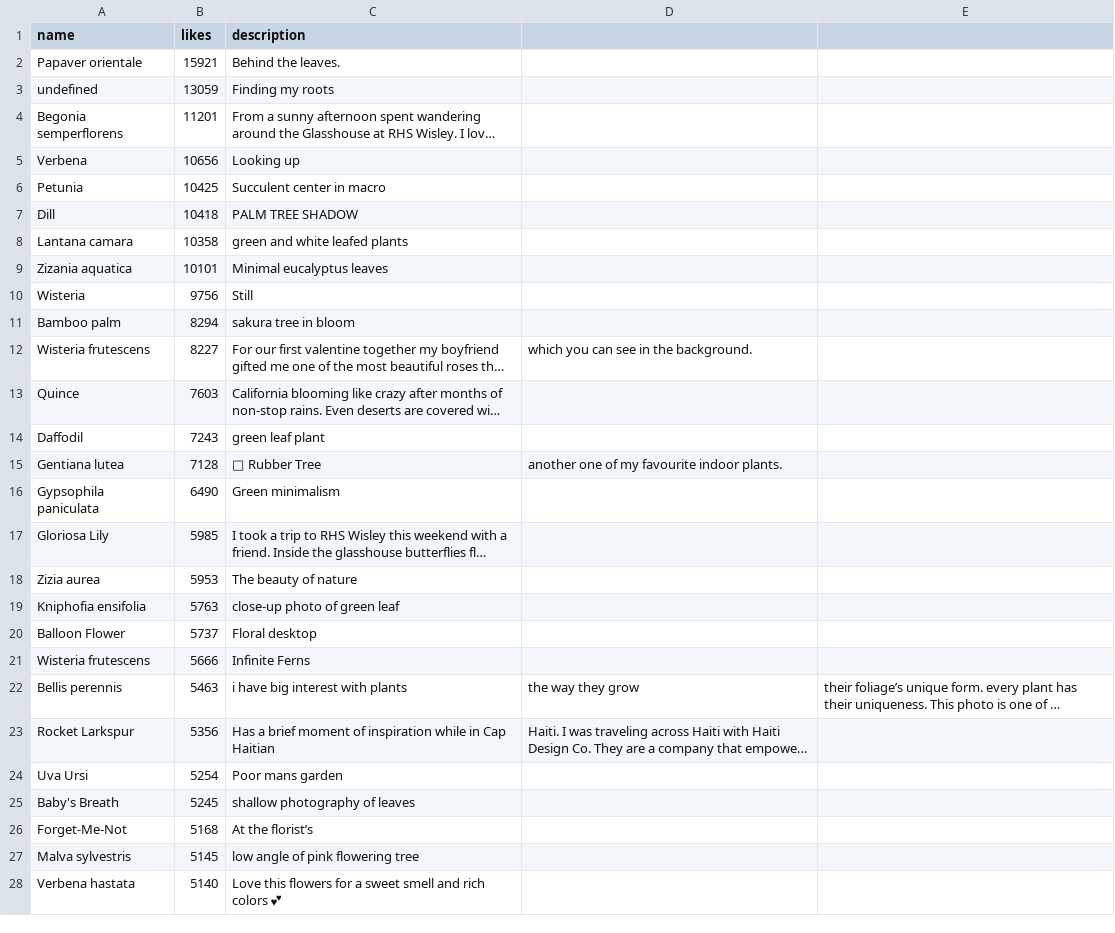
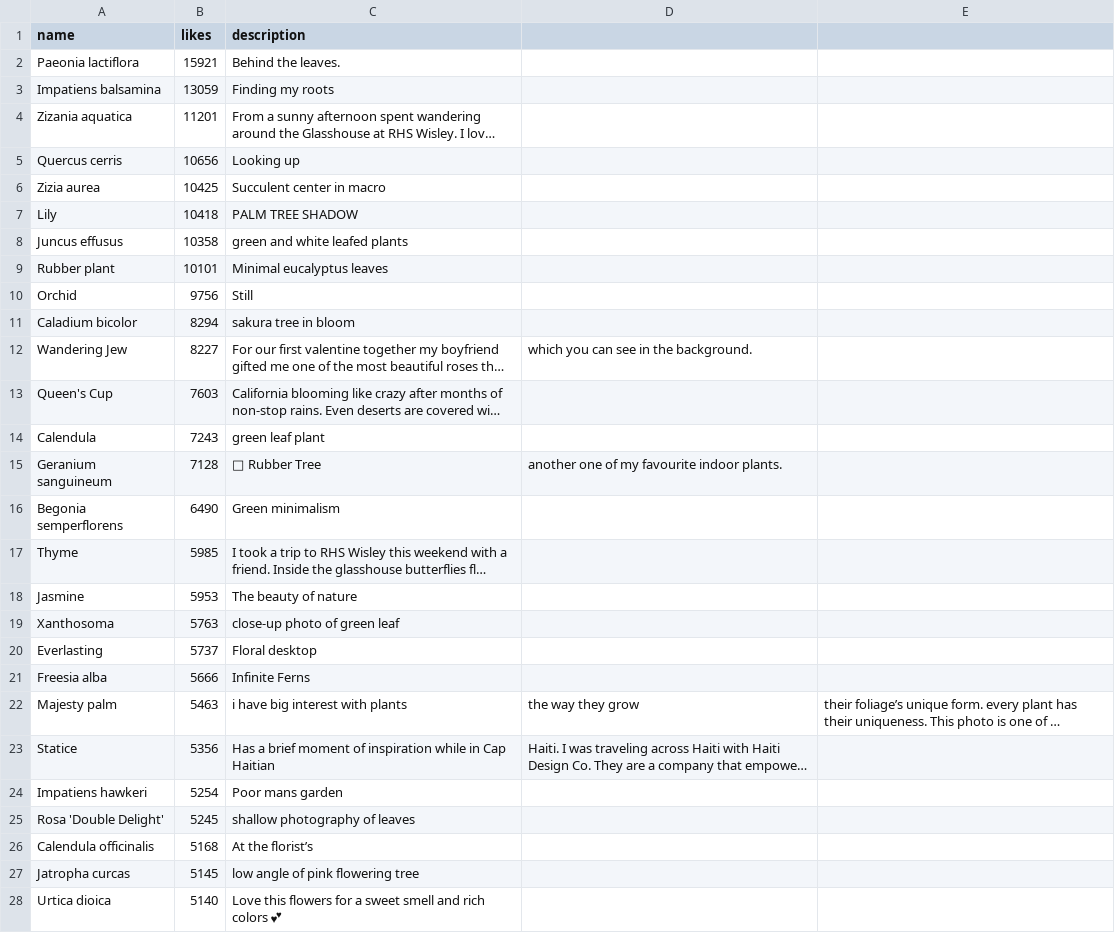
Before and after one commit to IonGolban/Herbal-Web-Manager, a CSV file: src/util/like-stats.csv, drawn as a sheet; only a part is shown; long unchanged cells end in …; the diff covers the shown part only; the diff names each change by its address in the sheet, - before the commit and + after, or states it on an @@ line.

```diff
--- a/src/util/like-stats.csv
+++ b/src/util/like-stats.csv
-A2 (name): Papaver orientale
+A2 (name): Paeonia lactiflora
-A3 (name): undefined
+A3 (name): Impatiens balsamina
-A4 (name): Begonia semperflorens
+A4 (name): Zizania aquatica
-A5 (name): Verbena
+A5 (name): Quercus cerris
-A6 (name): Petunia
+A6 (name): Zizia aurea
-A7 (name): Dill
+A7 (name): Lily
-A8 (name): Lantana camara
+A8 (name): Juncus effusus
-A9 (name): Zizania aquatica
+A9 (name): Rubber plant
-A10 (name): Wisteria
+A10 (name): Orchid
-A11 (name): Bamboo palm
+A11 (name): Caladium bicolor
-A12 (name): Wisteria frutescens
+A12 (name): Wandering Jew
-A13 (name): Quince
+A13 (name): Queen's Cup
-A14 (name): Daffodil
+A14 (name): Calendula
-A15 (name): Gentiana lutea
+A15 (name): Geranium sanguineum
-A16 (name): Gypsophila paniculata
+A16 (name): Begonia semperflorens
-A17 (name): Gloriosa Lily
+A17 (name): Thyme
-A18 (name): Zizia aurea
+A18 (name): Jasmine
-A19 (name): Kniphofia ensifolia
+A19 (name): Xanthosoma
-A20 (name): Balloon Flower
+A20 (name): Everlasting
-A21 (name): Wisteria frutescens
+A21 (name): Freesia alba
-A22 (name): Bellis perennis
+A22 (name): Majesty palm
-A23 (name): Rocket Larkspur
+A23 (name): Statice
-A24 (name): Uva Ursi
+A24 (name): Impatiens hawkeri
-A25 (name): Baby's Breath
+A25 (name): Rosa 'Double Delight'
-A26 (name): Forget-Me-Not
+A26 (name): Calendula officinalis
-A27 (name): Malva sylvestris
+A27 (name): Jatropha curcas
-A28 (name): Verbena hastata
+A28 (name): Urtica dioica
```
Also changed, not shown: 3 added rows, 3 removed rows and 70 edited cells elsewhere in this file, src/util/tag-stats.csv, 13 other files.
